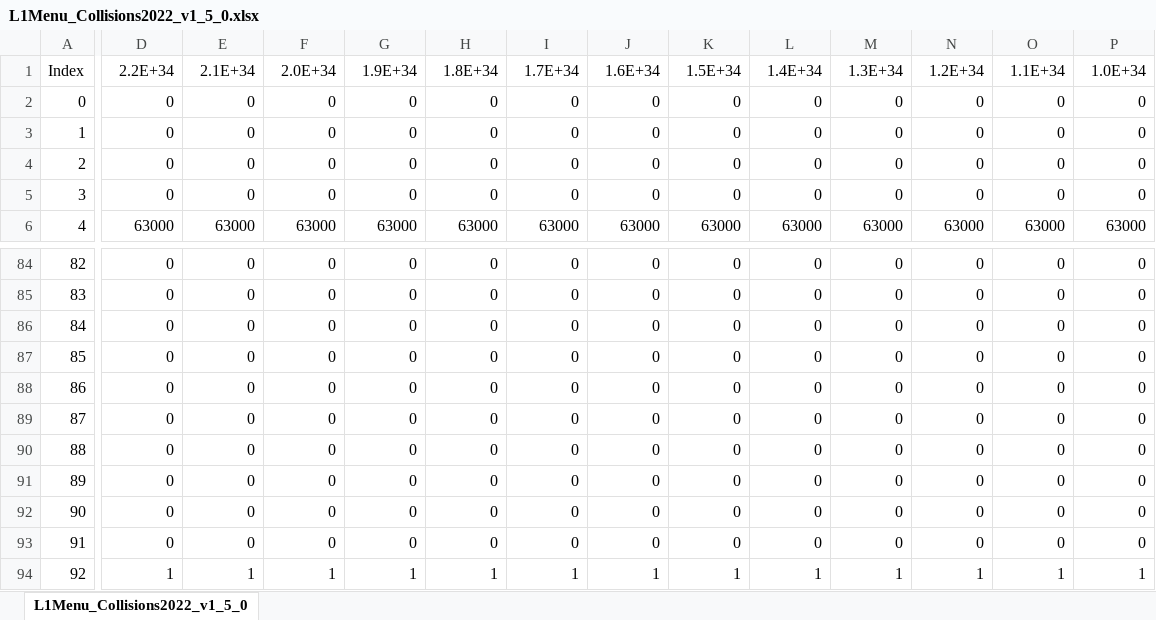
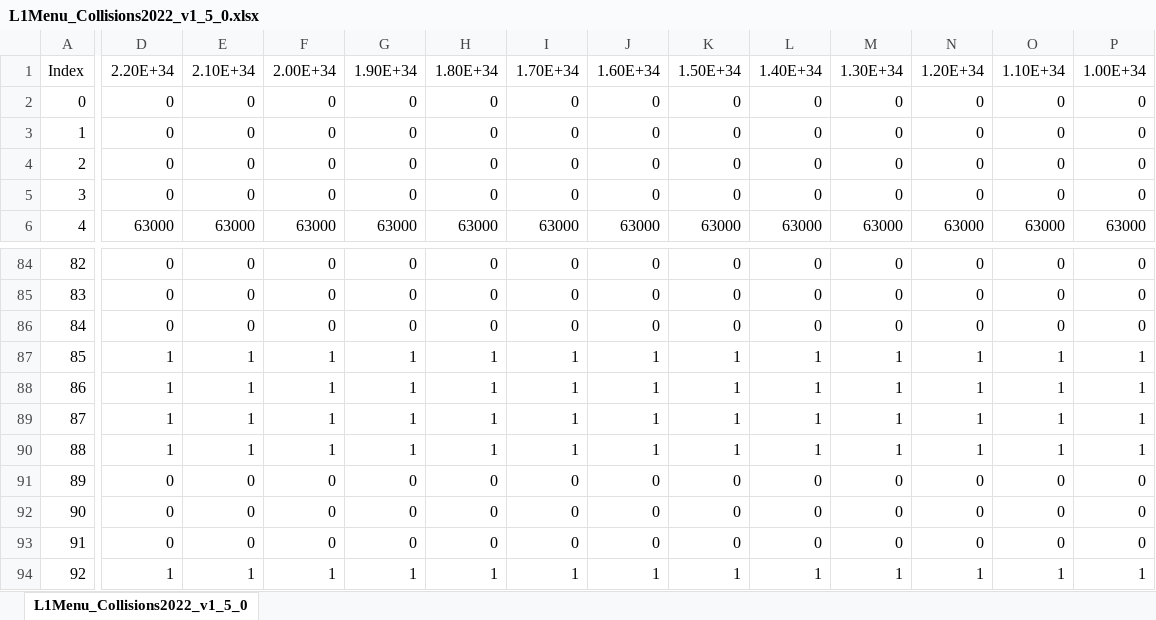
Before and after one commit to cms-l1-dpg/L1MenuRun3, an Excel workbook: development/L1Menu_Collisions2022_v1_5_0/PrescaleTable/L1Menu_Collisions2022_v1_5_0.xlsx, sheet L1Menu_Collisions2022_v1_5_0, drawn as a sheet; only a part is shown, gaps mark what is left out; values as stored, in another font and other column widths than the file's, no borders; the diff covers the shown part only; the diff names each change by its address in the sheet, - before the commit and + after, or states it on an @@ line.

```diff
--- a/development/L1Menu_Collisions2022_v1_5_0/PrescaleTable/L1Menu_Collisions2022_v1_5_0.xlsx (sheet L1Menu_Collisions2022_v1_5_0)
+++ b/development/L1Menu_Collisions2022_v1_5_0/PrescaleTable/L1Menu_Collisions2022_v1_5_0.xlsx (sheet L1Menu_Collisions2022_v1_5_0)
-D1: 2.2E+34
+D1: 2.20E+34
-E1: 2.1E+34
+E1: 2.10E+34
-F1: 2.0E+34
+F1: 2.00E+34
-G1: 1.9E+34
+G1: 1.90E+34
-H1: 1.8E+34
+H1: 1.80E+34
-I1: 1.7E+34
+I1: 1.70E+34
-J1: 1.6E+34
+J1: 1.60E+34
-K1: 1.5E+34
+K1: 1.50E+34
-L1: 1.4E+34
+L1: 1.40E+34
-M1: 1.3E+34
+M1: 1.30E+34
-N1: 1.2E+34
+N1: 1.20E+34
-O1: 1.1E+34
+O1: 1.10E+34
-P1: 1.0E+34
+P1: 1.00E+34
-D87:D90: 0
+D87:D90: 1
-E87:E90: 0
+E87:E90: 1
-F87:F90: 0
+F87:F90: 1
-G87:G90: 0
+G87:G90: 1
-H87:H90: 0
+H87:H90: 1
-I87:I90: 0
+I87:I90: 1
-J87:J90: 0
+J87:J90: 1
-K87:K90: 0
+K87:K90: 1
-L87:L90: 0
+L87:L90: 1
-M87:M90: 0
+M87:M90: 1
-N87:N90: 0
+N87:N90: 1
-O87:O90: 0
+O87:O90: 1
-P87:P90: 0
+P87:P90: 1
```
Also changed, not shown: 20 edited cells elsewhere in this sheet, 1 other file.
